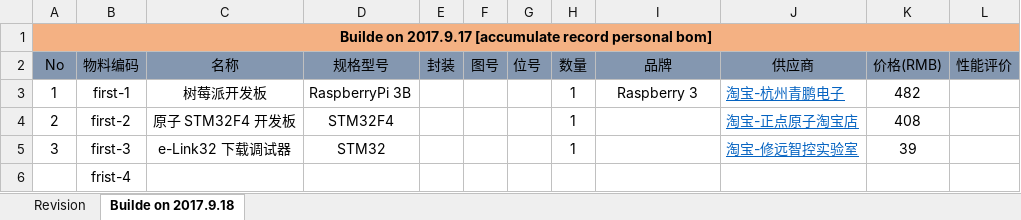
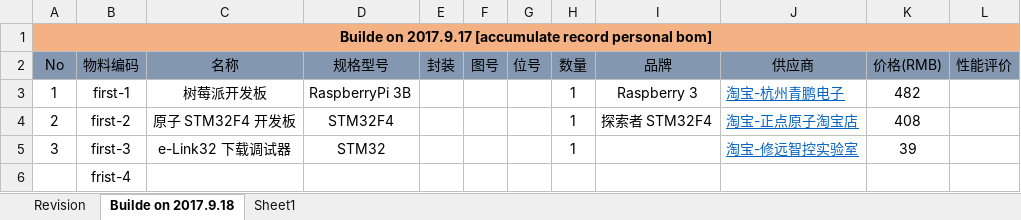
Before and after one commit to iiuhuy/Note, an Excel workbook: 08_Person Bom Table/myself personal bom.xlsx, sheet Builde on 2017.9.18, drawn as a sheet; values as stored, in another font and other column widths than the file's, no borders; conditional formats not drawn; the diff names each change by its address in the sheet, - before the commit and + after, or states it on an @@ line.

```diff
--- a/08_Person Bom Table/myself personal bom.xlsx (sheet Builde on 2017.9.18)
+++ b/08_Person Bom Table/myself personal bom.xlsx (sheet Builde on 2017.9.18)
+sheet tab: Sheet1
-I4 (品牌): (empty)
+I4 (品牌): 探索者 STM32F4
```
